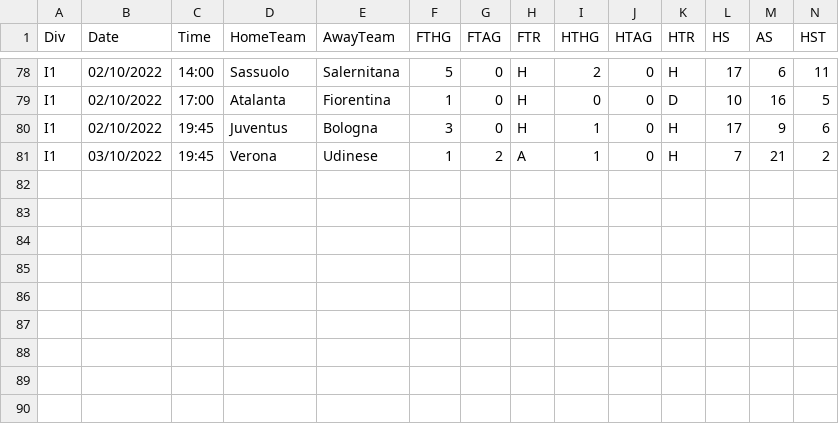
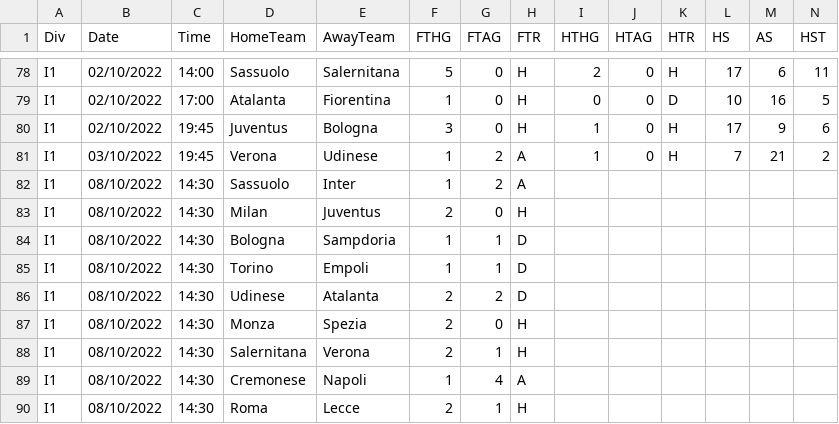
Before and after one commit to 450fausto/database, a CSV file: Run/I1 (3).csv, drawn as a sheet; only a part is shown, gaps mark what is left out; rows hold the shown columns only; the diff names each change by its address in the sheet, - before the commit and + after, or states it on an @@ line.

Commit message:
Update I1 (3).csv

```diff
--- a/Run/I1 (3).csv
+++ b/Run/I1 (3).csv
+row 82: I1 | 08/10/2022 | 14:30 | Sassuolo | Inter | 1 | 2 | A
+row 83: I1 | 08/10/2022 | 14:30 | Milan | Juventus | 2 | 0 | H
+row 84: I1 | 08/10/2022 | 14:30 | Bologna | Sampdoria | 1 | 1 | D
+row 85: I1 | 08/10/2022 | 14:30 | Torino | Empoli | 1 | 1 | D
+row 86: I1 | 08/10/2022 | 14:30 | Udinese | Atalanta | 2 | 2 | D
+row 87: I1 | 08/10/2022 | 14:30 | Monza | Spezia | 2 | 0 | H
+row 88: I1 | 08/10/2022 | 14:30 | Salernitana | Verona | 2 | 1 | H
+row 89: I1 | 08/10/2022 | 14:30 | Cremonese | Napoli | 1 | 4 | A
+row 90: I1 | 08/10/2022 | 14:30 | Roma | Lecce | 2 | 1 | H
```
